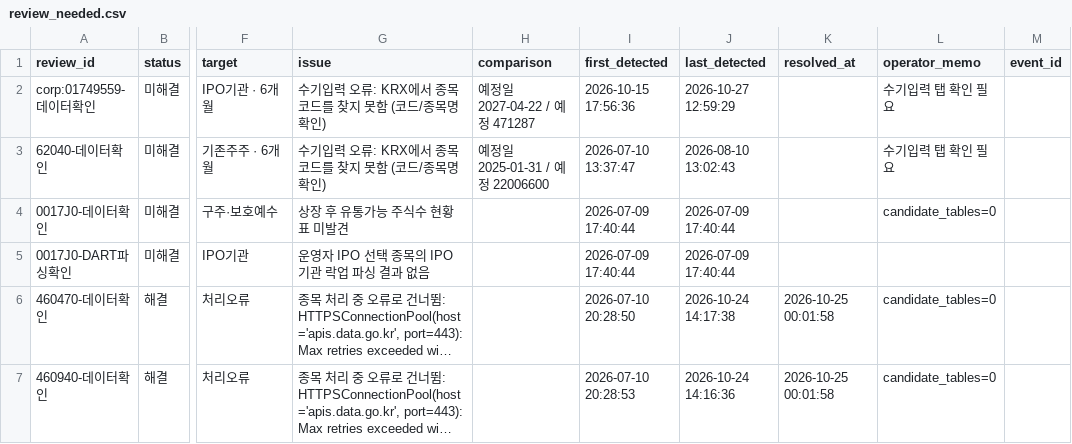
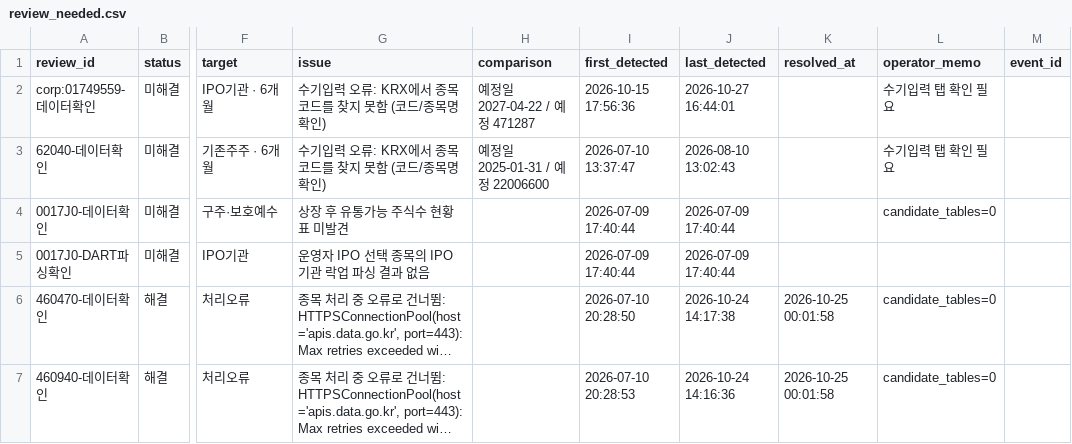
Before and after one commit to wjdwngkdsla-debug/invest-insight, a CSV file: data/review_needed.csv, drawn as a sheet; only a part is shown, gaps mark what is left out; long unchanged cells end in …; the diff names each change by its address in the sheet, - before the commit and + after, or states it on an @@ line.

```diff
--- a/data/review_needed.csv
+++ b/data/review_needed.csv
-J2 (last_detected): 2026-10-27 12:59:29
+J2 (last_detected): 2026-10-27 16:44:01
```
Also changed, not shown: 10 other files.
